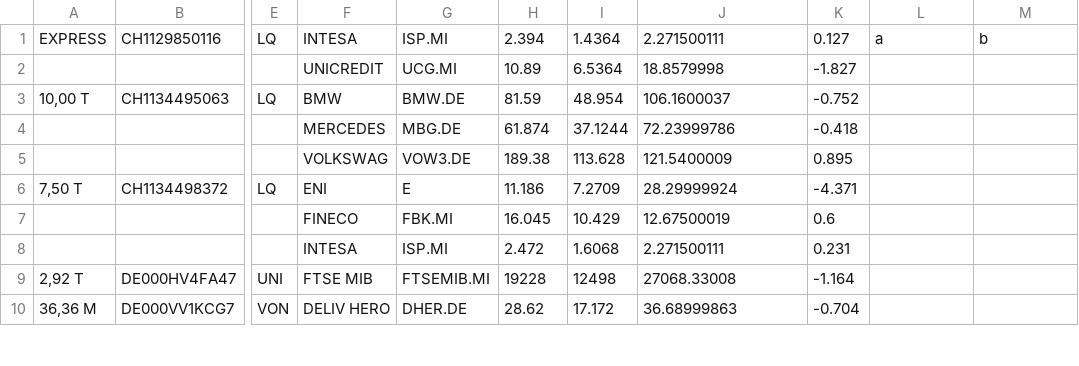
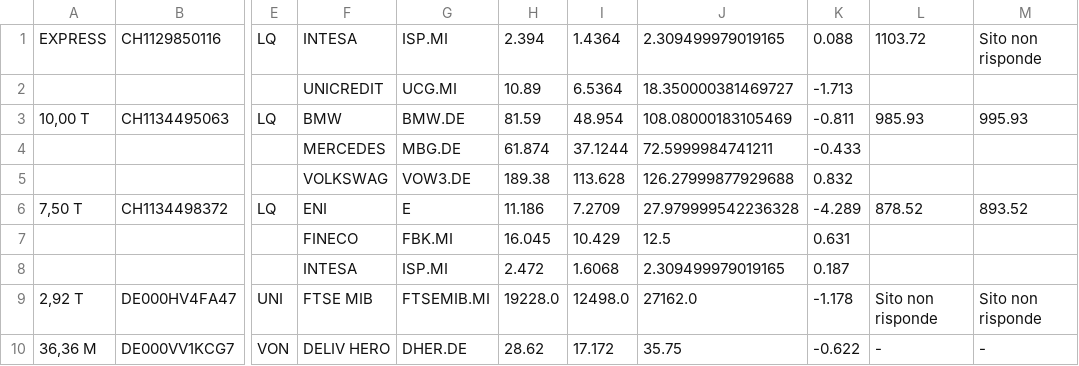
Before and after one commit to darioespositogith/certificatipergianni, a CSV file: assets/StartSet.csv, drawn as a sheet; only a part is shown, gaps mark what is left out; the diff covers the shown part only; the diff names each change by its address in the sheet, - before the commit and + after, or states it on an @@ line.

```diff
--- a/assets/StartSet.csv
+++ b/assets/StartSet.csv
-J1: 2.271500111
+J1: 2.309499979019165
-K1: 0.127
+K1: 0.088
-L1: a
+L1: 1103.72
-M1: b
+M1: Sito non risponde
-J2: 18.8579998
+J2: 18.350000381469727
-K2: -1.827
+K2: -1.713
-J3: 106.1600037
+J3: 108.08000183105469
-K3: -0.752
+K3: -0.811
-L3: (empty)
+L3: 985.93
-M3: (empty)
+M3: 995.93
-J4: 72.23999786
+J4: 72.5999984741211
-K4: -0.418
+K4: -0.433
-J5: 121.5400009
+J5: 126.27999877929688
-K5: 0.895
+K5: 0.832
-J6: 28.29999924
+J6: 27.979999542236328
-K6: -4.371
+K6: -4.289
-L6: (empty)
+L6: 878.52
-M6: (empty)
+M6: 893.52
-J7: 12.67500019
+J7: 12.5
-K7: 0.6
+K7: 0.631
-J8: 2.271500111
+J8: 2.309499979019165
-K8: 0.231
+K8: 0.187
-H9: 19228
+H9: 19228.0
-I9: 12498
+I9: 12498.0
-J9: 27068.33008
+J9: 27162.0
-K9: -1.164
+K9: -1.178
-L9: (empty)
+L9: Sito non risponde
-M9: (empty)
+M9: Sito non risponde
-J10: 36.68999863
+J10: 35.75
-K10: -0.704
+K10: -0.622
-L10: (empty)
+L10: -
-M10: (empty)
+M10: -
```
Also changed, not shown: 1 added row, 1 removed row and 120 edited cells elsewhere in this file, 2 other files.
